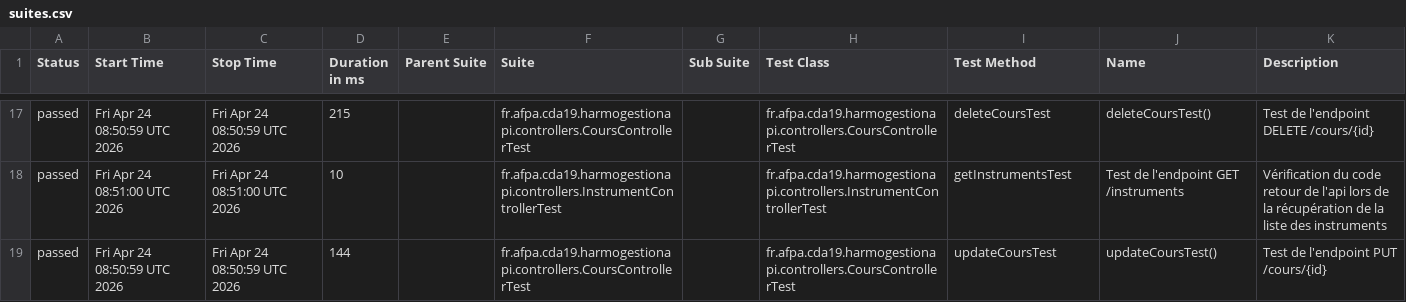
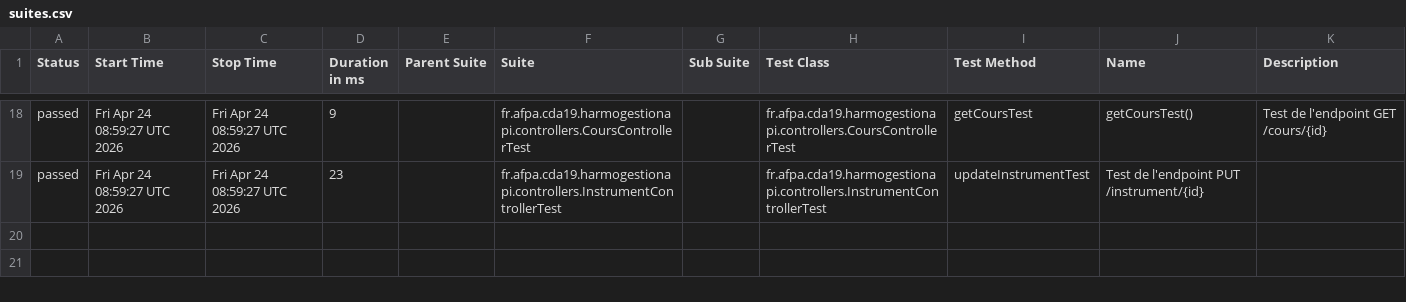
Before and after one commit to Cedric-Didier/HarmoGestion_API_Fork, a CSV file: allure-report/data/suites.csv, drawn as a sheet; only a part is shown, gaps mark what is left out; the diff covers the shown part only.

```diff
--- a/allure-report/data/suites.csv
+++ b/allure-report/data/suites.csv
@@ -17,3 +18,2 @@
-"passed","Fri Apr 24 08:50:59 UTC 2026","Fri Apr 24 08:50:59 UTC 2026","215","","fr.afpa.cda19.harmogestionapi.controllers.CoursControllerTest","","fr.afpa.cda19.harmogestionapi.controllers.CoursControllerTest","deleteCoursTest","deleteCoursTest()","Test de l'endpoint DELETE /cours/{id}"
-"passed","Fri Apr 24 08:51:00 UTC 2026","Fri Apr 24 08:51:00 UTC 2026","10","","fr.afpa.cda19.harmogestionapi.controllers.InstrumentControllerTest","","fr.afpa.cda19.harmogestionapi.controllers.InstrumentControllerTest","getInstrumentsTest","Test de l'endpoint GET /instruments","Vérification du code retour de l'api lors de la récupération de la liste des instruments"
-"passed","Fri Apr 24 08:50:59 UTC 2026","Fri Apr 24 08:50:59 UTC 2026","144","","fr.afpa.cda19.harmogestionapi.controllers.CoursControllerTest","","fr.afpa.cda19.harmogestionapi.controllers.CoursControllerTest","updateCoursTest","updateCoursTest()","Test de l'endpoint PUT /cours/{id}"
+"passed","Fri Apr 24 08:59:27 UTC 2026","Fri Apr 24 08:59:27 UTC 2026","9","","fr.afpa.cda19.harmogestionapi.controllers.CoursControllerTest","","fr.afpa.cda19.harmogestionapi.controllers.CoursControllerTest","getCoursTest","getCoursTest()","Test de l'endpoint GET /cours/{id}"
+"passed","Fri Apr 24 08:59:27 UTC 2026","Fri Apr 24 08:59:27 UTC 2026","23","","fr.afpa.cda19.harmogestionapi.controllers.InstrumentControllerTest","","fr.afpa.cda19.harmogestionapi.controllers.InstrumentControllerTest","updateInstrumentTest","Test de l'endpoint PUT /instrument/{id}",""
```
Also changed, not shown: 2 added rows, 1 removed row and 75 edited cells elsewhere in this file, 50 other files.
